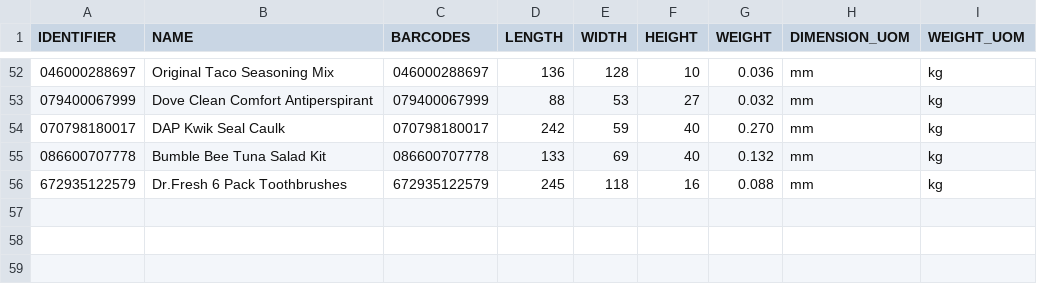
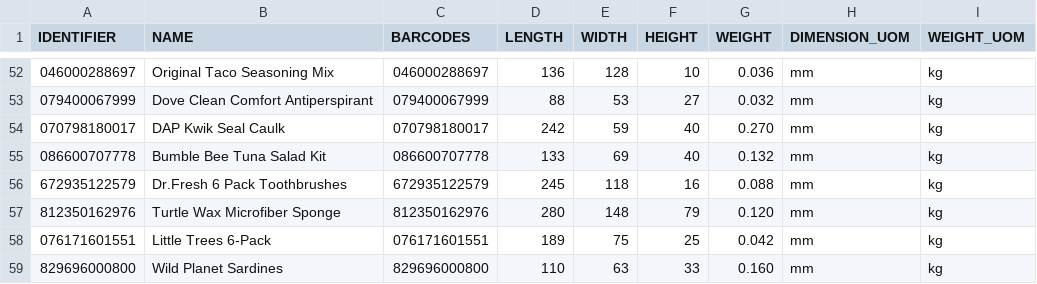
Before and after one commit to tanmayDhasade/sqa_scripts, a CSV file: new_skus.csv, drawn as a sheet; only a part is shown, gaps mark what is left out; the diff names each change by its address in the sheet, - before the commit and + after, or states it on an @@ line.

Commit message:
Update new_skus.csv

```diff
--- a/new_skus.csv
+++ b/new_skus.csv
+row 57: 812350162976 | Turtle Wax Microfiber Sponge | 812350162976 | 280 | 148 | 79 | 0.120 | mm | kg
+row 58: 076171601551 | Little Trees 6-Pack | 076171601551 | 189 | 75 | 25 | 0.042 | mm | kg
+row 59: 829696000800 | Wild Planet Sardines | 829696000800 | 110 | 63 | 33 | 0.160 | mm | kg
```
